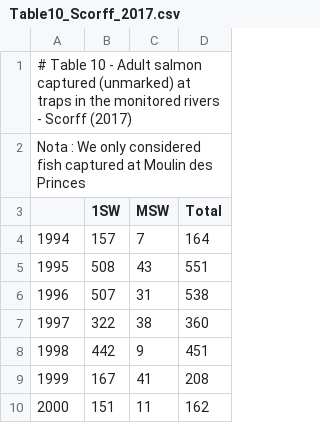
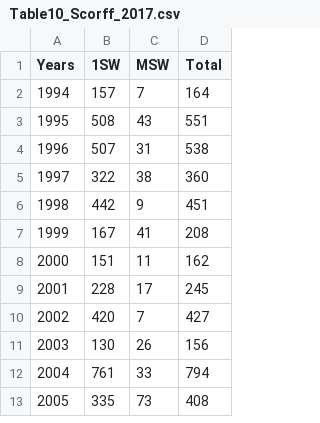
Before and after one commit to ORE-DiaPFC/CIEM, a CSV file: Table10_Scorff_2017.csv, drawn as a sheet; only a part is shown; the shorter side is filled out with more unchanged rows; removed rows and columns are numbered as before the commit, all else as after; the diff names each change by its address in the sheet, - before the commit and + after, or states it on an @@ line.

```diff
--- a/Table10_Scorff_2017.csv
+++ b/Table10_Scorff_2017.csv
-row 1: # Table 10 - Adult salmon captured (unmarked) at traps in the monitored rivers - Scorff (2017)
-row 2: Nota : We only considered fish captured at Moulin des Princes
@@ column A (Years) renumbered in row 1 @@
```
Also changed, not shown: Table10_Bresle_2017.csv, Table10_Nivelle_2017.csv, 1 other file.
